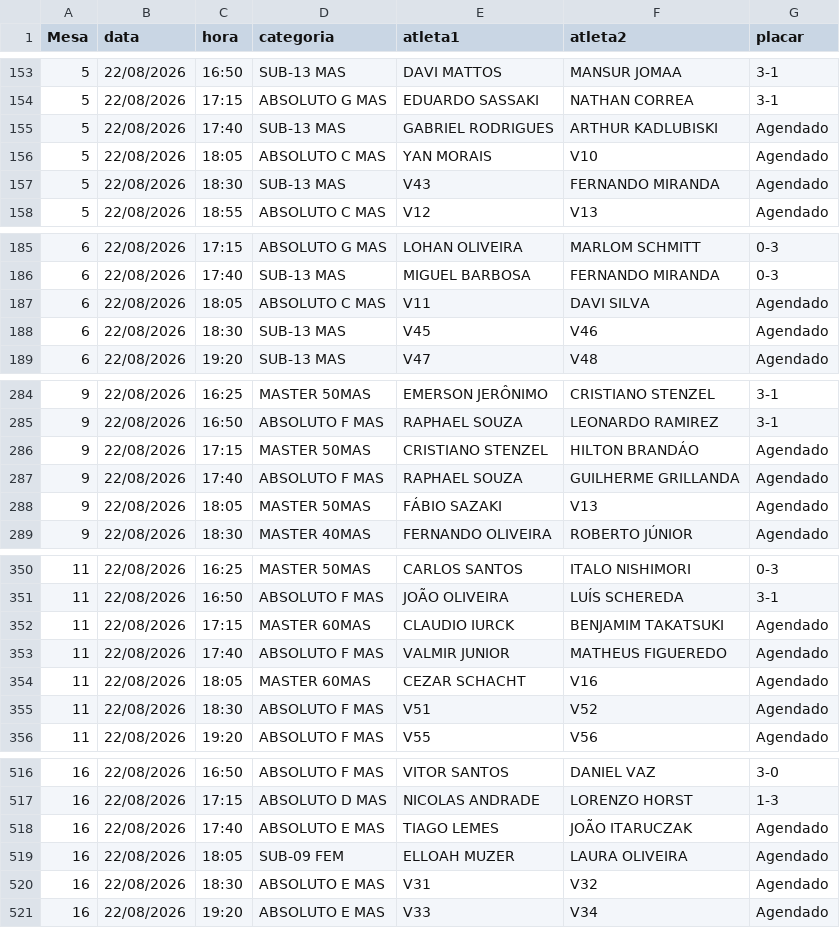
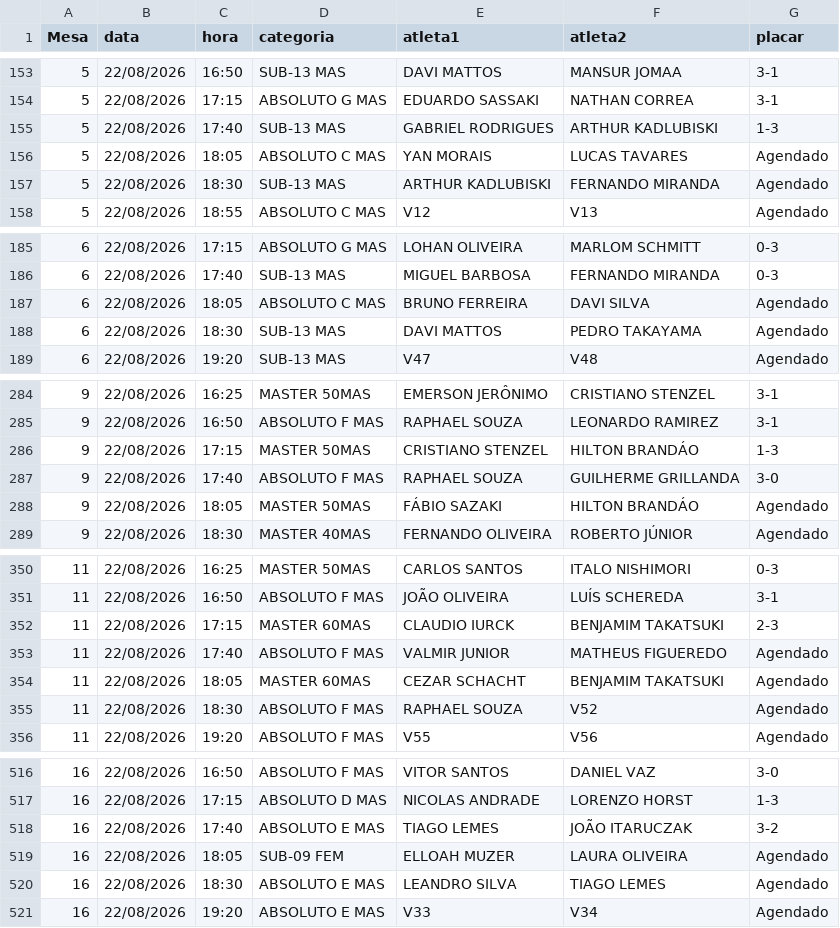
Before and after one commit to barratella/cbtmexport, a CSV file: mesas.csv, drawn as a sheet; only a part is shown, gaps mark what is left out; the diff covers the shown part only.

```diff
--- a/mesas.csv
+++ b/mesas.csv
@@ -154,5 +154,5 @@
 5;22/08/2026;17:15;ABSOLUTO G MAS;EDUARDO SASSAKI;NATHAN CORREA;3-1
-5;22/08/2026;17:40;SUB-13 MAS;GABRIEL RODRIGUES;ARTHUR KADLUBISKI;Agendado
-5;22/08/2026;18:05;ABSOLUTO C MAS;YAN MORAIS;V10;Agendado
-5;22/08/2026;18:30;SUB-13 MAS;V43;FERNANDO MIRANDA;Agendado
+5;22/08/2026;17:40;SUB-13 MAS;GABRIEL RODRIGUES;ARTHUR KADLUBISKI;1-3
+5;22/08/2026;18:05;ABSOLUTO C MAS;YAN MORAIS;LUCAS TAVARES;Agendado
+5;22/08/2026;18:30;SUB-13 MAS;ARTHUR KADLUBISKI;FERNANDO MIRANDA;Agendado
 5;22/08/2026;18:55;ABSOLUTO C MAS;V12;V13;Agendado
@@ -186,4 +186,4 @@
 6;22/08/2026;17:40;SUB-13 MAS;MIGUEL BARBOSA;FERNANDO MIRANDA;0-3
-6;22/08/2026;18:05;ABSOLUTO C MAS;V11;DAVI SILVA;Agendado
-6;22/08/2026;18:30;SUB-13 MAS;V45;V46;Agendado
+6;22/08/2026;18:05;ABSOLUTO C MAS;BRUNO FERREIRA;DAVI SILVA;Agendado
+6;22/08/2026;18:30;SUB-13 MAS;DAVI MATTOS;PEDRO TAKAYAMA;Agendado
 6;22/08/2026;19:20;SUB-13 MAS;V47;V48;Agendado
@@ -285,5 +285,5 @@
 9;22/08/2026;16:50;ABSOLUTO F MAS;RAPHAEL SOUZA;LEONARDO RAMIREZ;3-1
-9;22/08/2026;17:15;MASTER 50MAS;CRISTIANO STENZEL;HILTON BRANDÁO;Agendado
-9;22/08/2026;17:40;ABSOLUTO F MAS;RAPHAEL SOUZA;GUILHERME GRILLANDA;Agendado
-9;22/08/2026;18:05;MASTER 50MAS;FÁBIO SAZAKI;V13;Agendado
+9;22/08/2026;17:15;MASTER 50MAS;CRISTIANO STENZEL;HILTON BRANDÁO;1-3
+9;22/08/2026;17:40;ABSOLUTO F MAS;RAPHAEL SOUZA;GUILHERME GRILLANDA;3-0
+9;22/08/2026;18:05;MASTER 50MAS;FÁBIO SAZAKI;HILTON BRANDÁO;Agendado
 9;22/08/2026;18:30;MASTER 40MAS;FERNANDO OLIVEIRA;ROBERTO JÚNIOR;Agendado
@@ -351,6 +351,6 @@
 11;22/08/2026;16:50;ABSOLUTO F MAS;JOÃO OLIVEIRA;LUÍS SCHEREDA;3-1
-11;22/08/2026;17:15;MASTER 60MAS;CLAUDIO IURCK;BENJAMIM TAKATSUKI;Agendado
+11;22/08/2026;17:15;MASTER 60MAS;CLAUDIO IURCK;BENJAMIM TAKATSUKI;2-3
 11;22/08/2026;17:40;ABSOLUTO F MAS;VALMIR JUNIOR;MATHEUS FIGUEREDO;Agendado
-11;22/08/2026;18:05;MASTER 60MAS;CEZAR SCHACHT;V16;Agendado
-11;22/08/2026;18:30;ABSOLUTO F MAS;V51;V52;Agendado
+11;22/08/2026;18:05;MASTER 60MAS;CEZAR SCHACHT;BENJAMIM TAKATSUKI;Agendado
+11;22/08/2026;18:30;ABSOLUTO F MAS;RAPHAEL SOUZA;V52;Agendado
 11;22/08/2026;19:20;ABSOLUTO F MAS;V55;V56;Agendado
@@ -517,5 +517,5 @@
 16;22/08/2026;17:15;ABSOLUTO D MAS;NICOLAS ANDRADE;LORENZO HORST;1-3
-16;22/08/2026;17:40;ABSOLUTO E MAS;TIAGO LEMES;JOÃO ITARUCZAK;Agendado
+16;22/08/2026;17:40;ABSOLUTO E MAS;TIAGO LEMES;JOÃO ITARUCZAK;3-2
 16;22/08/2026;18:05;SUB-09 FEM;ELLOAH MUZER;LAURA OLIVEIRA;Agendado
-16;22/08/2026;18:30;ABSOLUTO E MAS;V31;V32;Agendado
+16;22/08/2026;18:30;ABSOLUTO E MAS;LEANDRO SILVA;TIAGO LEMES;Agendado
 16;22/08/2026;19:20;ABSOLUTO E MAS;V33;V34;Agendado
```
Also changed, not shown: 26 edited cells elsewhere in this file, categorias.csv, rating_simulado.csv, 6 other files.
